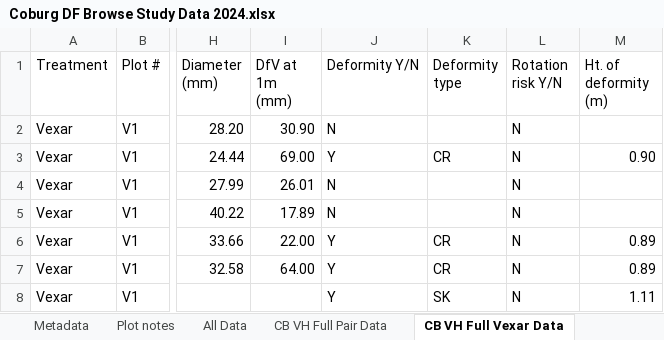
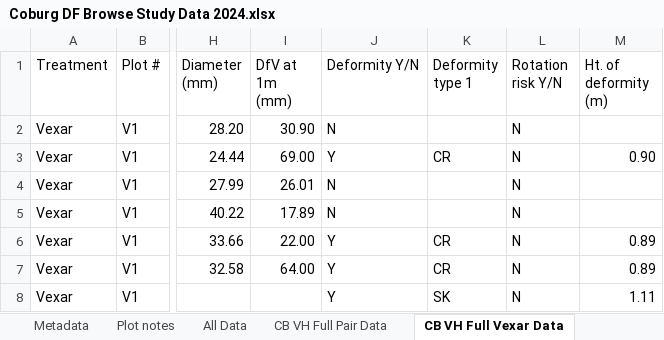
Before and after one commit to sedixonUW/browse_study, an Excel workbook: analysis_ready_data/Coburg_DF/Coburg DF Browse Study Data 2024.xlsx, sheet CB VH Full Vexar Data, drawn as a sheet; only a part is shown, gaps mark what is left out; values as stored, in another font and other column widths than the file's, no borders; charts and pictures not drawn; the diff names each change by its address in the sheet, - before the commit and + after, or states it on an @@ line.

Commit message:
analysis updates

```diff
--- a/analysis_ready_data/Coburg_DF/Coburg DF Browse Study Data 2024.xlsx (sheet CB VH Full Vexar Data)
+++ b/analysis_ready_data/Coburg_DF/Coburg DF Browse Study Data 2024.xlsx (sheet CB VH Full Vexar Data)
-K1: Deformity type
+K1: Deformity type 1
```
Also changed, not shown: sheet CB VH Full Pair Data, charts or pictures, 24 other files.
